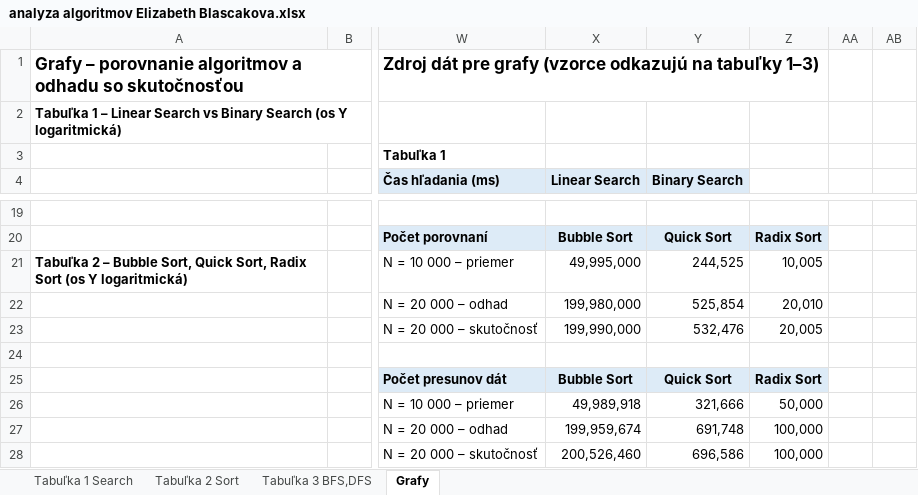
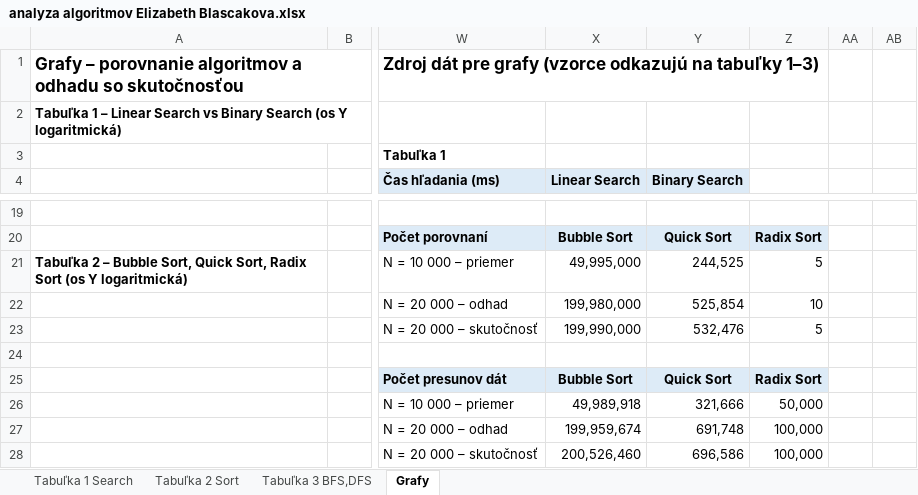
Before and after one commit to Chiveeli/Projekt-Algoritmy, an Excel workbook: analyza algoritmov Elizabeth Blascakova.xlsx, sheet Grafy, drawn as a sheet; only a part is shown, gaps mark what is left out; values as stored, in another font and other column widths than the file's, no borders; charts and pictures not drawn; the diff names each change by its address in the sheet, - before the commit and + after, or states it on an @@ line.

```diff
--- a/analyza algoritmov Elizabeth Blascakova.xlsx (sheet Grafy)
+++ b/analyza algoritmov Elizabeth Blascakova.xlsx (sheet Grafy)
-Z21: 10,005
+Z21: 5
-Z22: 20,010
+Z22: 10
-Z23: 20,005
+Z23: 5
```
Also changed, not shown: sheet Tabuľka 2 Sort, charts or pictures.
